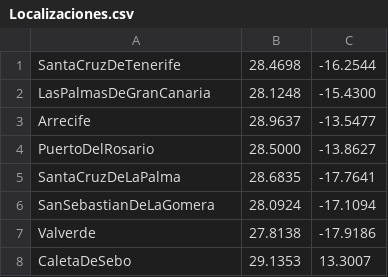
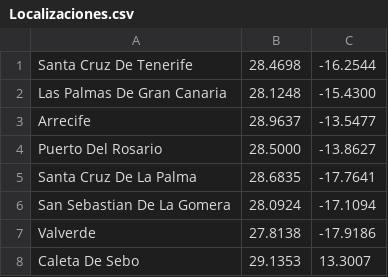
Before and after one commit to KarelCarracedo/Final_Project, a CSV file: Localizaciones.csv, drawn as a sheet.

```diff
--- a/Localizaciones.csv
+++ b/Localizaciones.csv
@@ -1,8 +1,8 @@
-SantaCruzDeTenerife,28.4698,-16.2544,
-LasPalmasDeGranCanaria,28.1248,-15.4300,
+Santa Cruz De Tenerife,28.4698,-16.2544,
+Las Palmas De Gran Canaria,28.1248,-15.4300,
 Arrecife,28.9637,-13.5477,
-PuertoDelRosario,28.5000,-13.8627,
-SantaCruzDeLaPalma,28.6835,-17.7641,
-SanSebastianDeLaGomera,28.0924,-17.1094,
+Puerto Del Rosario,28.5000,-13.8627,
+Santa Cruz De La Palma,28.6835,-17.7641,
+San Sebastian De La Gomera,28.0924,-17.1094,
 Valverde,27.8138,-17.9186,
-CaletaDeSebo,29.1353,13.3007
+Caleta De Sebo,29.1353,13.3007
```
Also changed, not shown: Islas.csv, 18 other files.
